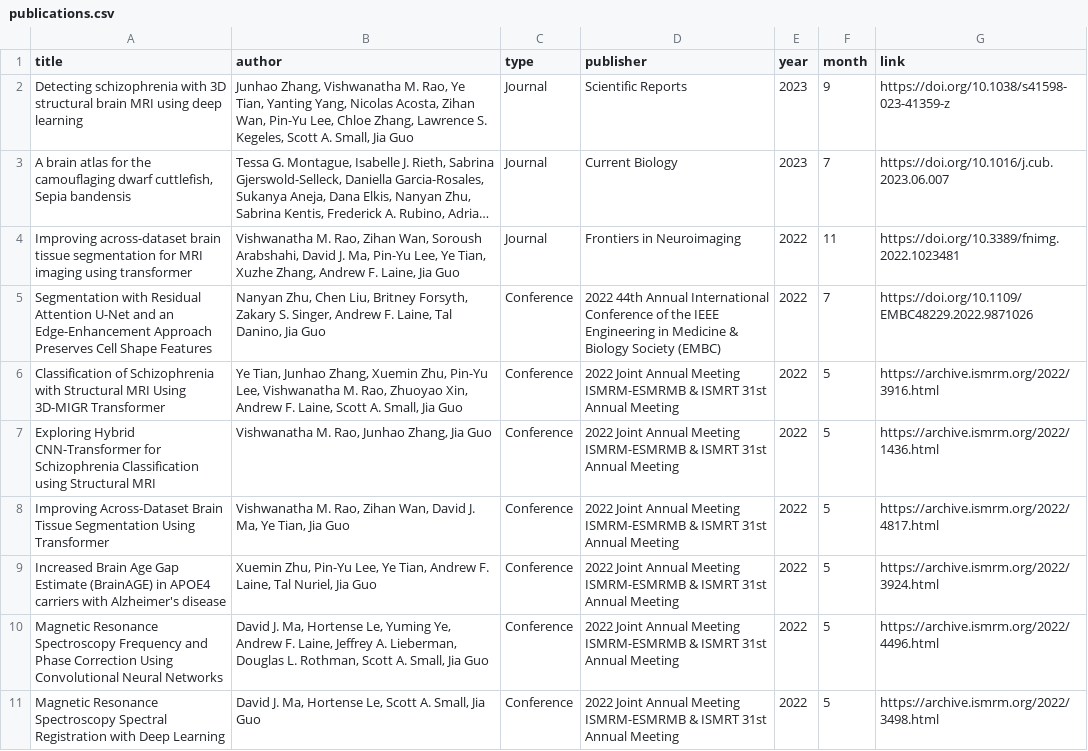
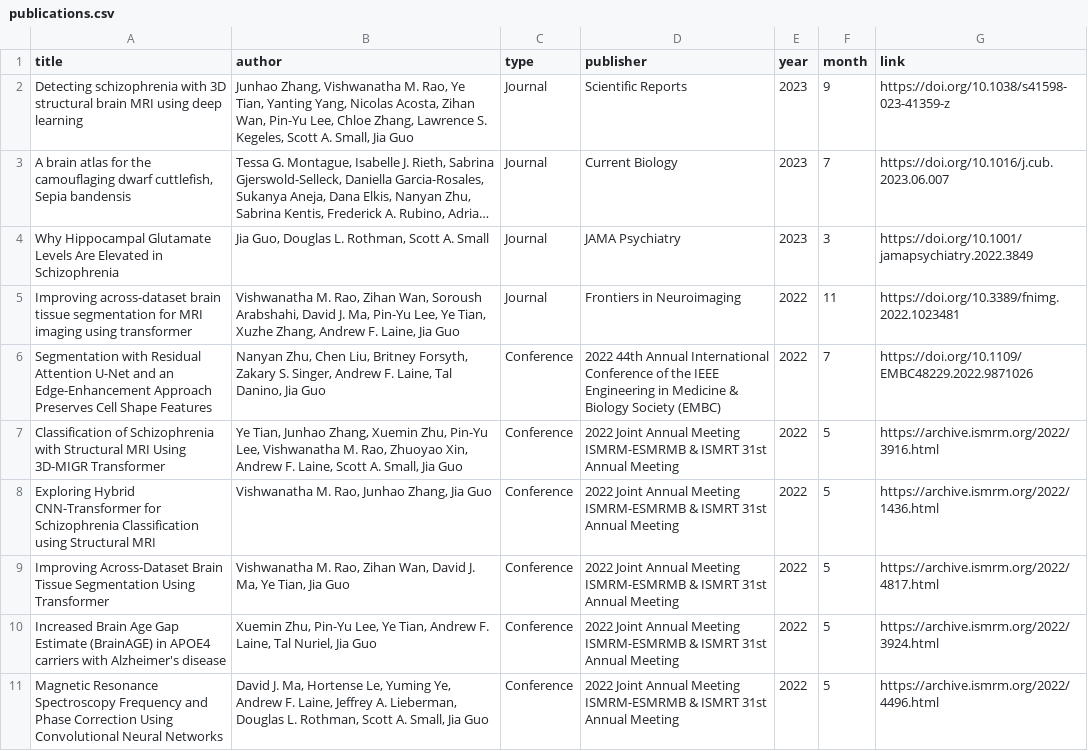
Before and after one commit to yangyanting233/yangyanting233.github.io, a CSV file: publication/publications.csv, drawn as a sheet; only a part is shown; the shorter side is filled out with more unchanged rows; long unchanged cells end in …; the diff names each change by its address in the sheet, - before the commit and + after, or states it on an @@ line.

Commit message:
Add publication: - Why Hippocampal Glutamate Levels Are Elevated in Schizophrenia

```diff
--- a/publication/publications.csv
+++ b/publication/publications.csv
+row 4: Why Hippocampal Glutamate Levels Are Elevated in Schizophrenia | Jia Guo, Douglas L. Rothman, Scott A. Small | Journal | JAMA Psychiatry | 2023 | 3 | https://doi.org/10.1001/jamapsychiatry.2022.3849
```
